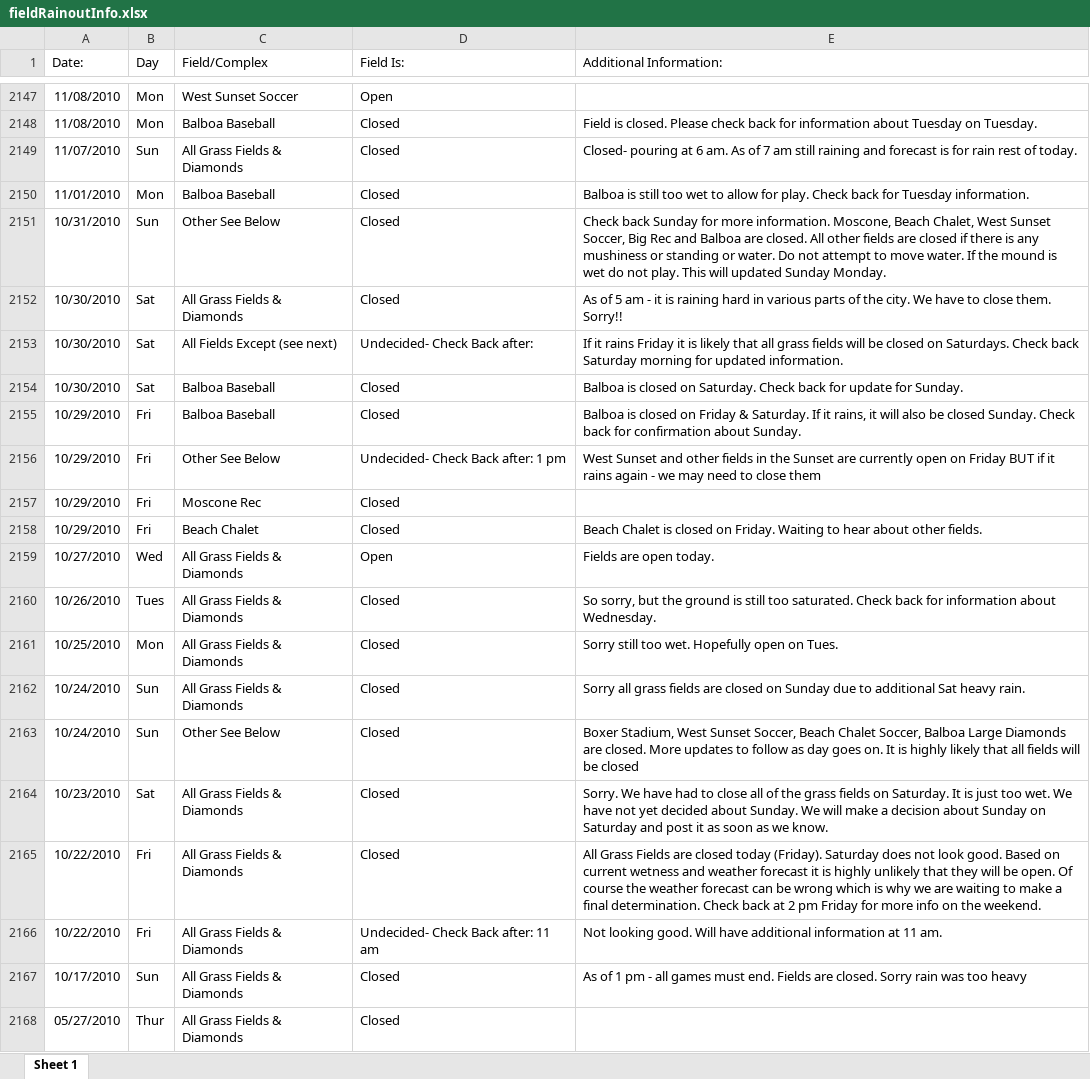
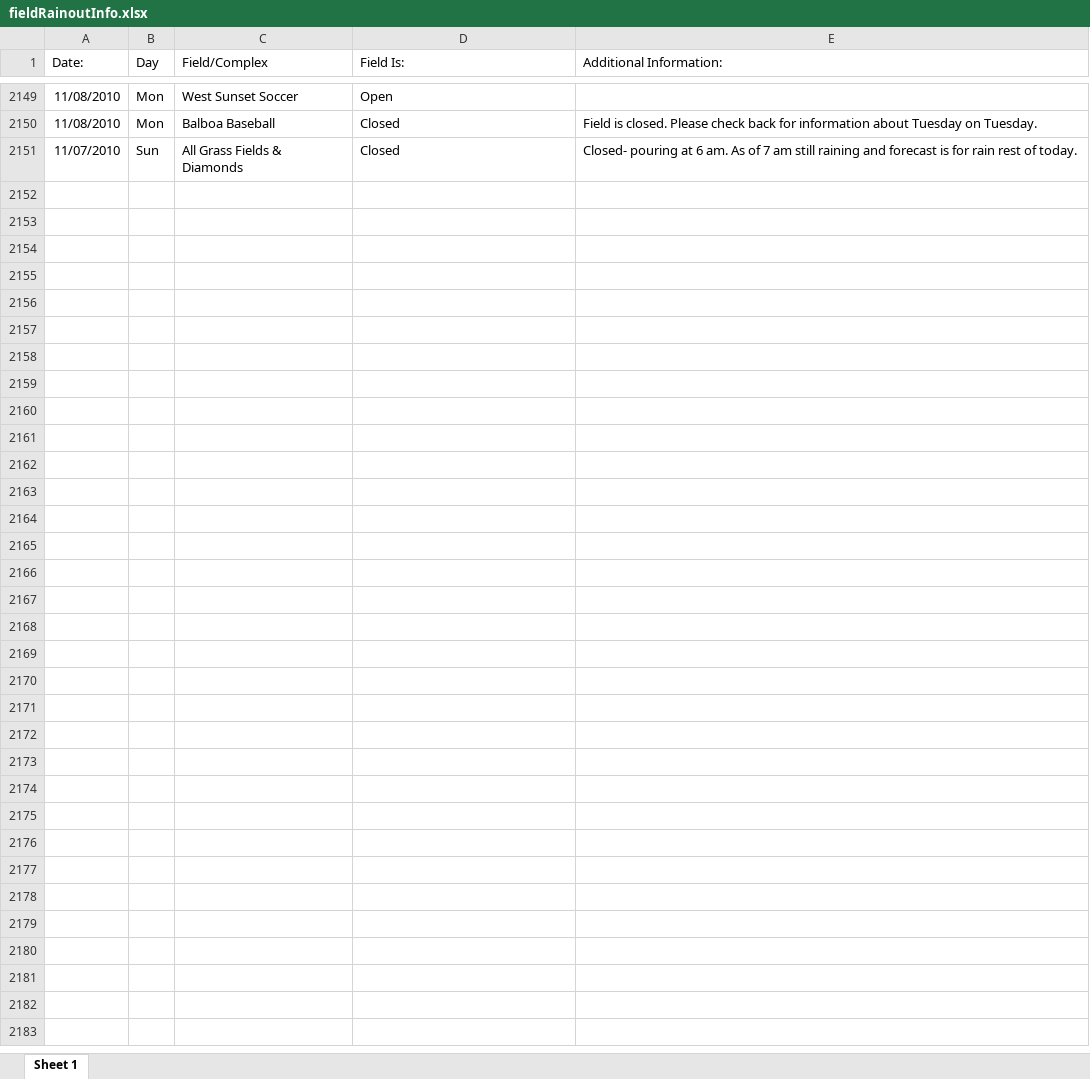
Before and after one commit to dolcevitacycling/polofield.bike, an Excel workbook: debug/fieldRainoutInfo.xlsx, sheet Sheet 1, drawn as a sheet; only a part is shown, gaps mark what is left out; values as stored, in another font and other column widths than the file's, no borders; removed rows and columns are numbered as before the commit, all else as after; the diff covers the shown part only; the diff names each change by its address in the sheet, - before the commit and + after, or states it on an @@ line.

```diff
--- a/debug/fieldRainoutInfo.xlsx (sheet Sheet 1)
+++ b/debug/fieldRainoutInfo.xlsx (sheet Sheet 1)
-row 2150: 11/01/2010 | Mon | Balboa Baseball | Closed | Balboa is still too wet to allow for play. Check back for Tuesday information.
-row 2151: 10/31/2010 | Sun | Other See Below | Closed | Check back Sunday for more information. Moscone, Beach Chalet, West Sunset Soccer, Big Rec and Balboa are closed. All other fields are closed if there is any mushiness or standing or water. Do not attempt to move water. If the mound is wet do not play. This will updated Sunday Monday.
-row 2152: 10/30/2010 | Sat | All Grass Fields & Diamonds | Closed | As of 5 am - it is raining hard in various parts of the city. We have to close them. Sorry!!
-row 2153: 10/30/2010 | Sat | All Fields Except (see next) | Undecided- Check Back after: | If it rains Friday it is likely that all grass fields will be closed on Saturdays. Check back Saturday morning for updated information.
-row 2154: 10/30/2010 | Sat | Balboa Baseball | Closed | Balboa is closed on Saturday. Check back for update for Sunday.
-row 2155: 10/29/2010 | Fri | Balboa Baseball | Closed | Balboa is closed on Friday & Saturday. If it rains, it will also be closed Sunday. Check back for confirmation about Sunday.
-row 2156: 10/29/2010 | Fri | Other See Below | Undecided- Check Back after: 1 pm | West Sunset and other fields in the Sunset are currently open on Friday BUT if it rains again - we may need to close them
-row 2157: 10/29/2010 | Fri | Moscone Rec | Closed
-row 2158: 10/29/2010 | Fri | Beach Chalet | Closed | Beach Chalet is closed on Friday. Waiting to hear about other fields.
-row 2159: 10/27/2010 | Wed | All Grass Fields & Diamonds | Open | Fields are open today.
-row 2160: 10/26/2010 | Tues | All Grass Fields & Diamonds | Closed | So sorry, but the ground is still too saturated. Check back for information about Wednesday.
-row 2161: 10/25/2010 | Mon | All Grass Fields & Diamonds | Closed | Sorry still too wet. Hopefully open on Tues.
-row 2162: 10/24/2010 | Sun | All Grass Fields & Diamonds | Closed | Sorry all grass fields are closed on Sunday due to additional Sat heavy rain.
-row 2163: 10/24/2010 | Sun | Other See Below | Closed | Boxer Stadium, West Sunset Soccer, Beach Chalet Soccer, Balboa Large Diamonds are closed. More updates to follow as day goes on. It is highly likely that all fields will be closed
-row 2164: 10/23/2010 | Sat | All Grass Fields & Diamonds | Closed | Sorry. We have had to close all of the grass fields on Saturday. It is just too wet. We have not yet decided about Sunday. We will make a decision about Sunday on Saturday and post it as soon as we know.
-row 2165: 10/22/2010 | Fri | All Grass Fields & Diamonds | Closed | All Grass Fields are closed today (Friday). Saturday does not look good. Based on current wetness and weather forecast it is highly unlikely that they will be open. Of course the weather forecast can be wrong which is why we are waiting to make a final determination. Check back at 2 pm Friday for more info on the weekend.
-row 2166: 10/22/2010 | Fri | All Grass Fields & Diamonds | Undecided- Check Back after: 11 am | Not looking good. Will have additional information at 11 am.
-row 2167: 10/17/2010 | Sun | All Grass Fields & Diamonds | Closed | As of 1 pm - all games must end. Fields are closed. Sorry rain was too heavy
-row 2168: 05/27/2010 | Thur | All Grass Fields & Diamonds | Closed
```
Also changed, not shown: 2 added rows and 149 removed rows elsewhere in this sheet, 6 other files.
